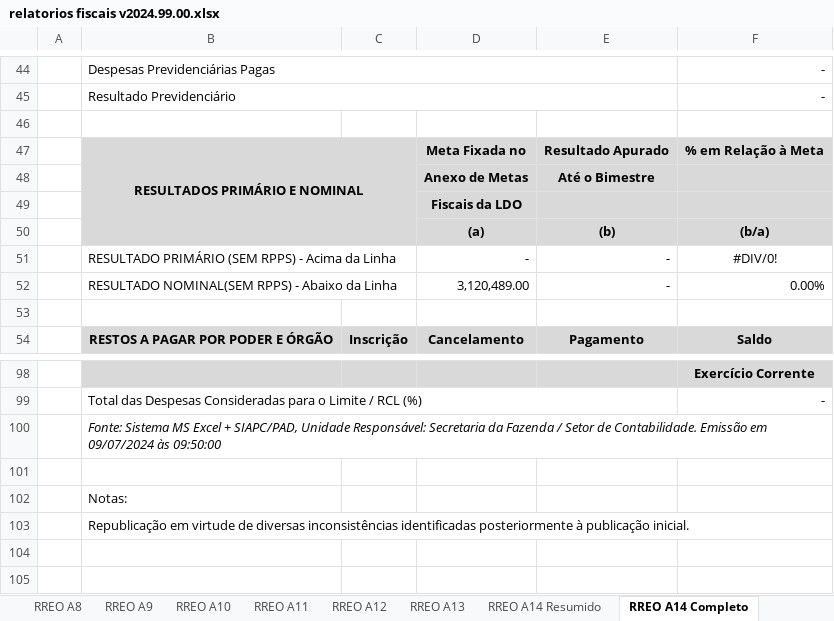
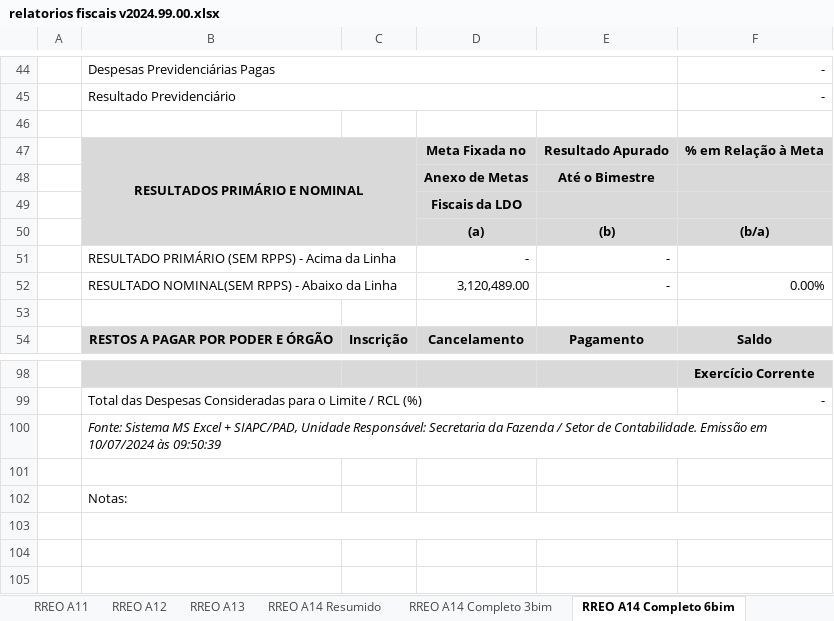
Before and after one commit to everton3x/rptgen, an Excel workbook: tpl/relatorios fiscais v2024.99.00.xlsx, sheet RREO A14 Completo 6bim, drawn as a sheet; only a part is shown, gaps mark what is left out; values as stored, in another font and other column widths than the file's, no borders; the diff names each change by its address in the sheet, - before the commit and + after, or states it on an @@ line.

Commit message:
fix: pequenas correções referentes ao RREO 3 bim

```diff
--- a/tpl/relatorios fiscais v2024.99.00.xlsx (sheet RREO A14 Completo 6bim)
+++ b/tpl/relatorios fiscais v2024.99.00.xlsx (sheet RREO A14 Completo 6bim)
-sheet tab: RREO A14 Completo
+sheet tab: RREO A14 Completo 6bim
+sheet tab: RREO A14 Completo 3bim
-F51: #DIV/0!
+F51: (empty)
-B100: …Emissão em 09/07/2024 às 09:50:00
+B100: …Emissão em 10/07/2024 às 09:50:39
-B103: Republicação em virtude de diversas inconsistências identificadas posteriormente à publicação inicial.
+B103: (empty)
```
Also changed, not shown: sheet Notas Explicativas, sheet RREO A1 BO Despesa, sheet RGF A6 Leg 2 Sem, sheet RREO A14 Resumido, sheet RGF A1 Leg, sheet RGF A1 Exec, 28 more sheets, 1 other file.
